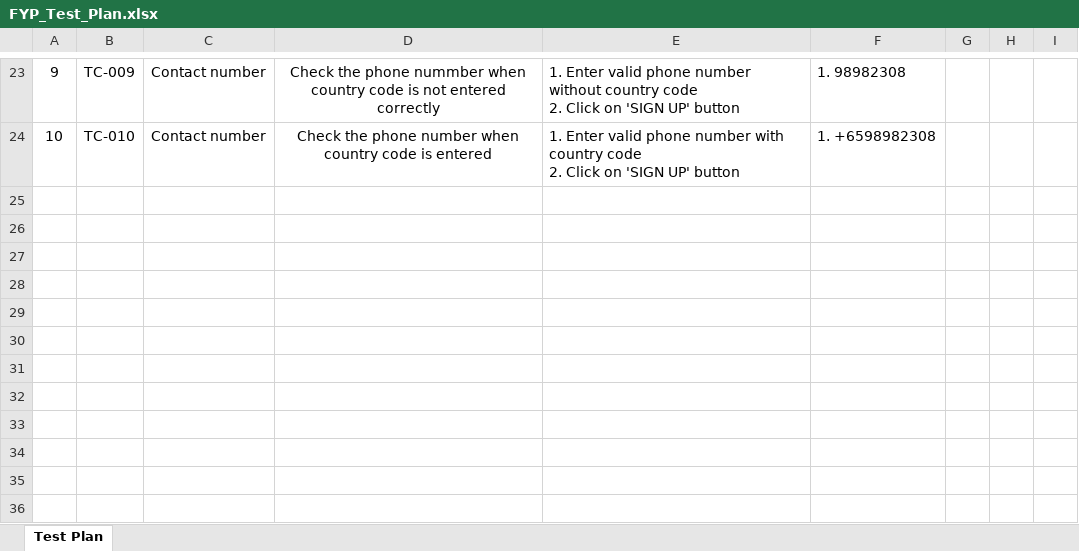
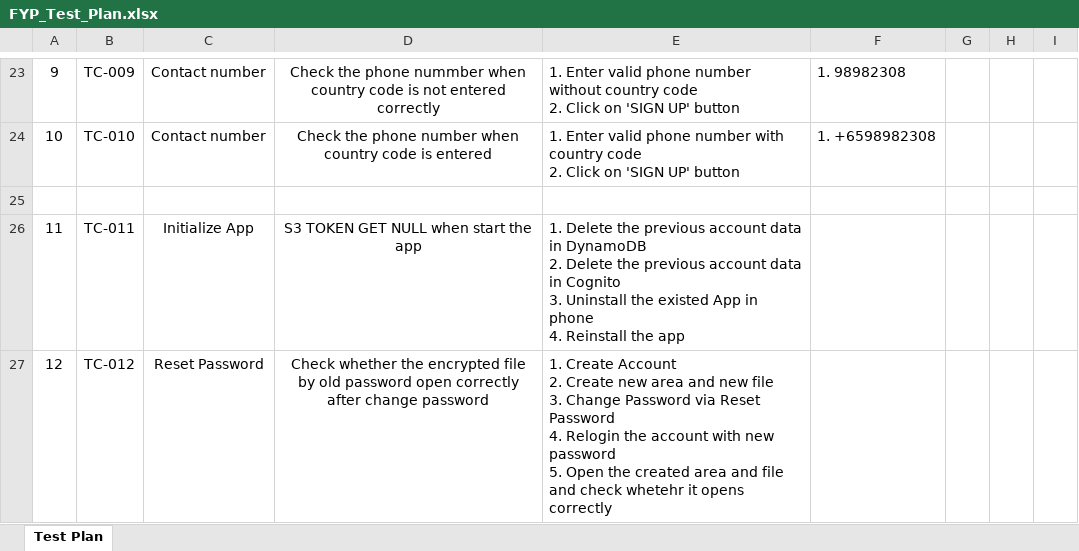
Before and after one commit to AbhiJay-K/LocADoc_App, an Excel workbook: FYP documentation/FYP_Test_Plan.xlsx, sheet Test Plan, drawn as a sheet; only a part is shown, gaps mark what is left out; values as stored, in another font and other column widths than the file's, no borders; charts and pictures not drawn; ↵ is a line break in a cell; the diff names each change by its address in the sheet, - before the commit and + after, or states it on an @@ line.

Commit message:
Update in ResetPassword and FYP_Test_Plan
- Update in ResetPassword with DynamoDB and Cognito
- Check the Android Monitor Log
If Success it will show 'Success------------------------------------------'
If Fail it will show 'Fail---------------------------------------'

```diff
--- a/FYP documentation/FYP_Test_Plan.xlsx (sheet Test Plan)
+++ b/FYP documentation/FYP_Test_Plan.xlsx (sheet Test Plan)
+row 25: (empty)
+row 26: 11 | TC-011 | Initialize App | S3 TOKEN GET NULL when start the app | 1. Delete the previous account data in DynamoDB ↵ 2. Delete the previous account data in Cognito ↵ 3. Uninstall the existed App in phone ↵ 4. Reinstall the app
+row 27: 12 | TC-012 | Reset Password | Check whether the encrypted file by old password open correctly after change password | 1. Create Account ↵ 2. Create new area and new file ↵ 3. Change Password via Reset Password ↵ 4. Relogin the account with new password ↵ 5. Open the created area and file and check whetehr it opens correctly
```
Also changed, not shown: charts or pictures, 5 other files.
